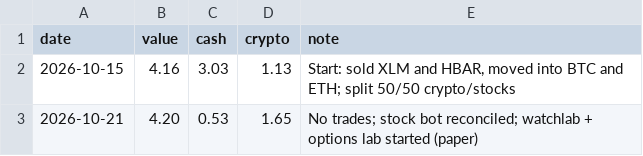
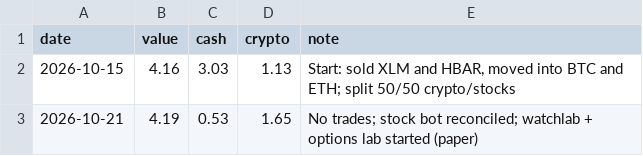
Before and after one commit to ashleyymcquestion/claude-trade, a CSV file: data/robinhood-results.csv, drawn as a sheet.

```diff
--- a/data/robinhood-results.csv
+++ b/data/robinhood-results.csv
@@ -2,2 +2,2 @@ date,value,cash,crypto,note
 2026-10-15,4.16,3.03,1.13,"Start: sold XLM and HBAR, moved into BTC and ETH; split 50/50 crypto/stocks"
-2026-10-21,4.20,0.53,1.65,No trades; stock bot reconciled; watchlab + options lab started (paper)
+2026-10-21,4.19,0.53,1.65,No trades; stock bot reconciled; watchlab + options lab started (paper)
```
Also changed, not shown: 1 other file.
